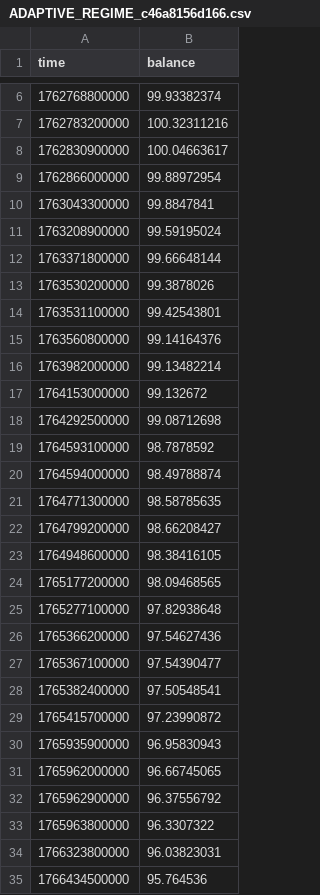
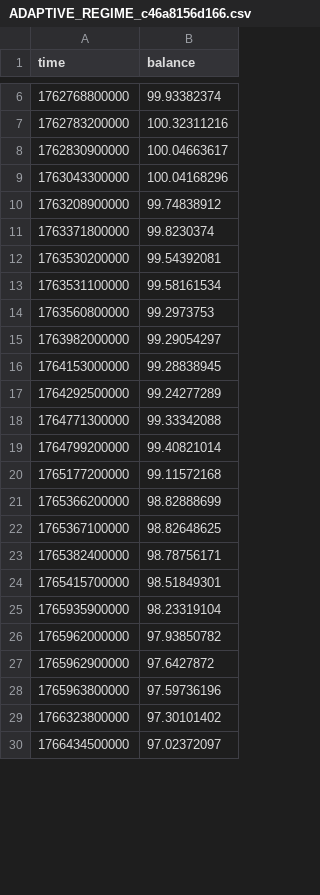
Before and after one commit to AntonVyhovskyi/aiBacktesting, a CSV file: data/results/equity/ADAPTIVE_REGIME_c46a8156d166.csv, drawn as a sheet; only a part is shown, gaps mark what is left out; the diff covers the shown part only.

```diff
--- a/data/results/equity/ADAPTIVE_REGIME_c46a8156d166.csv
+++ b/data/results/equity/ADAPTIVE_REGIME_c46a8156d166.csv
@@ -8,28 +8,23 @@ time,balance
 1762830900000,100.04663617
-1762866000000,99.88972954
-1763043300000,99.8847841
-1763208900000,99.59195024
-1763371800000,99.66648144
-1763530200000,99.3878026
-1763531100000,99.42543801
-1763560800000,99.14164376
-1763982000000,99.13482214
-1764153000000,99.132672
-1764292500000,99.08712698
-1764593100000,98.7878592
-1764594000000,98.49788874
-1764771300000,98.58785635
-1764799200000,98.66208427
-1764948600000,98.38416105
-1765177200000,98.09468565
-1765277100000,97.82938648
-1765366200000,97.54627436
-1765367100000,97.54390477
-1765382400000,97.50548541
-1765415700000,97.23990872
-1765935900000,96.95830943
-1765962000000,96.66745065
-1765962900000,96.37556792
-1765963800000,96.3307322
-1766323800000,96.03823031
-1766434500000,95.764536
+1763043300000,100.04168296
+1763208900000,99.74838912
+1763371800000,99.8230374
+1763530200000,99.54392081
+1763531100000,99.58161534
+1763560800000,99.2973753
+1763982000000,99.29054297
+1764153000000,99.28838945
+1764292500000,99.24277289
+1764771300000,99.33342088
+1764799200000,99.40821014
+1765177200000,99.11572168
+1765366200000,98.82888699
+1765367100000,98.82648625
+1765382400000,98.78756171
+1765415700000,98.51849301
+1765935900000,98.23319104
+1765962000000,97.93850782
+1765962900000,97.6427872
+1765963800000,97.59736196
+1766323800000,97.30101402
+1766434500000,97.02372097
```
Also changed, not shown: 7 added rows and 4 edited cells elsewhere in this file, 5 other files.
